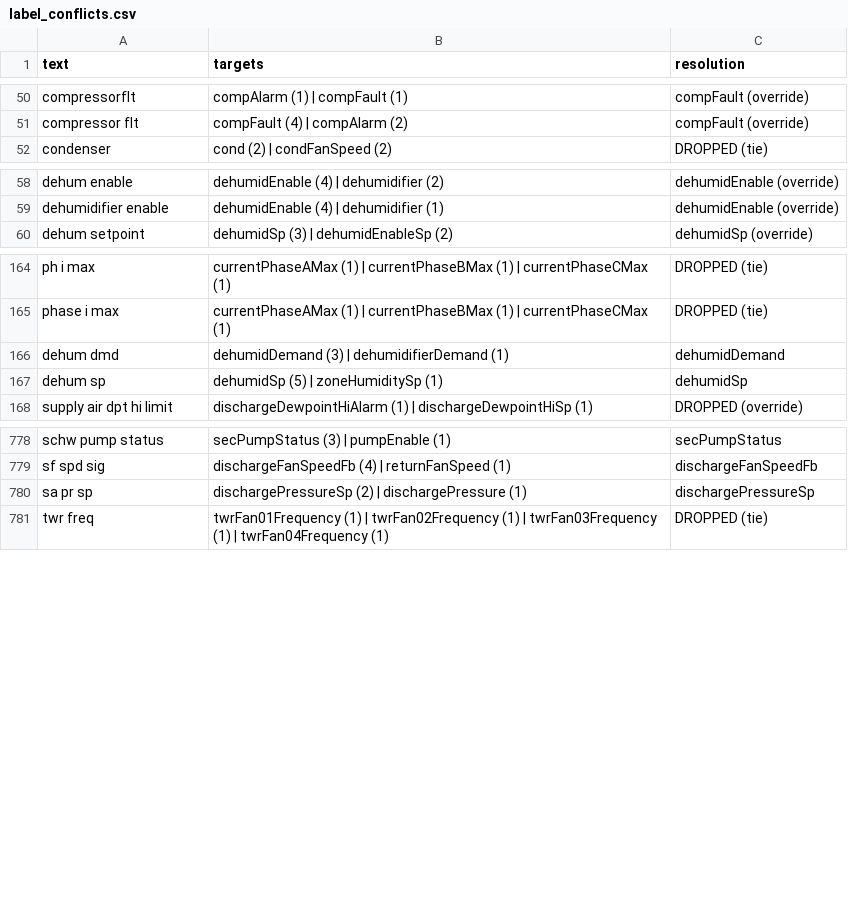
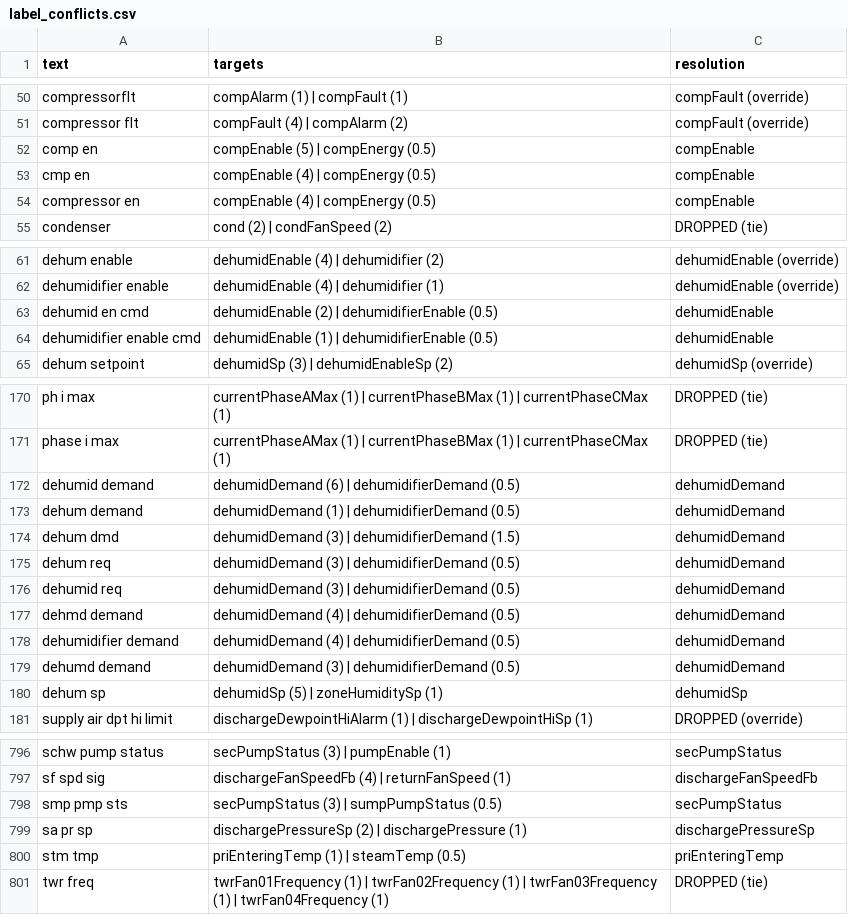
Before and after one commit to RyIot3329/roberta-actions-modal, a CSV file: data/label_conflicts.csv, drawn as a sheet; only a part is shown, gaps mark what is left out; the diff covers the shown part only.

```diff
--- a/data/label_conflicts.csv
+++ b/data/label_conflicts.csv
@@ -51,2 +51,5 @@ compressorflt,compAlarm (1) | compFault (1),compFault (override)
 compressor flt,compFault (4) | compAlarm (2),compFault (override)
+comp en,compEnable (5) | compEnergy (0.5),compEnable
+cmp en,compEnable (4) | compEnergy (0.5),compEnable
+compressor en,compEnable (4) | compEnergy (0.5),compEnable
 condenser,cond (2) | condFanSpeed (2),DROPPED (tie)
@@ -59,2 +62,4 @@ dehum enable,dehumidEnable (4) | dehumidifier (2),dehumidEnable (override)
 dehumidifier enable,dehumidEnable (4) | dehumidifier (1),dehumidEnable (override)
+dehumid en cmd,dehumidEnable (2) | dehumidifierEnable (0.5),dehumidEnable
+dehumidifier enable cmd,dehumidEnable (1) | dehumidifierEnable (0.5),dehumidEnable
 dehum setpoint,dehumidSp (3) | dehumidEnableSp (2),dehumidSp (override)
@@ -165,3 +171,10 @@ ph i max,currentPhaseAMax (1) | currentPhaseBMax (1) | currentPhaseCMax (1),DROP
 phase i max,currentPhaseAMax (1) | currentPhaseBMax (1) | currentPhaseCMax (1),DROPPED (tie)
-dehum dmd,dehumidDemand (3) | dehumidifierDemand (1),dehumidDemand
+dehumid demand,dehumidDemand (6) | dehumidifierDemand (0.5),dehumidDemand
+dehum demand,dehumidDemand (1) | dehumidifierDemand (0.5),dehumidDemand
+dehum dmd,dehumidDemand (3) | dehumidifierDemand (1.5),dehumidDemand
+dehum req,dehumidDemand (3) | dehumidifierDemand (0.5),dehumidDemand
+dehumid req,dehumidDemand (3) | dehumidifierDemand (0.5),dehumidDemand
+dehmd demand,dehumidDemand (4) | dehumidifierDemand (0.5),dehumidDemand
+dehumidifier demand,dehumidDemand (4) | dehumidifierDemand (0.5),dehumidDemand
+dehumd demand,dehumidDemand (3) | dehumidifierDemand (0.5),dehumidDemand
 dehum sp,dehumidSp (5) | zoneHumiditySp (1),dehumidSp
@@ -779,3 +797,5 @@ schw pump status,secPumpStatus (3) | pumpEnable (1),secPumpStatus
 sf spd sig,dischargeFanSpeedFb (4) | returnFanSpeed (1),dischargeFanSpeedFb
+smp pmp sts,secPumpStatus (3) | sumpPumpStatus (0.5),secPumpStatus
 sa pr sp,dischargePressureSp (2) | dischargePressure (1),dischargePressureSp
+stm tmp,priEnteringTemp (1) | steamTemp (0.5),priEnteringTemp
 twr freq,twrFan01Frequency (1) | twrFan02Frequency (1) | twrFan03Frequency (1) | twrFan04Frequency (1),DROPPED (tie)
```
Also changed, not shown: 43 added rows and 2 edited cells elsewhere in this file, 19 other files.
